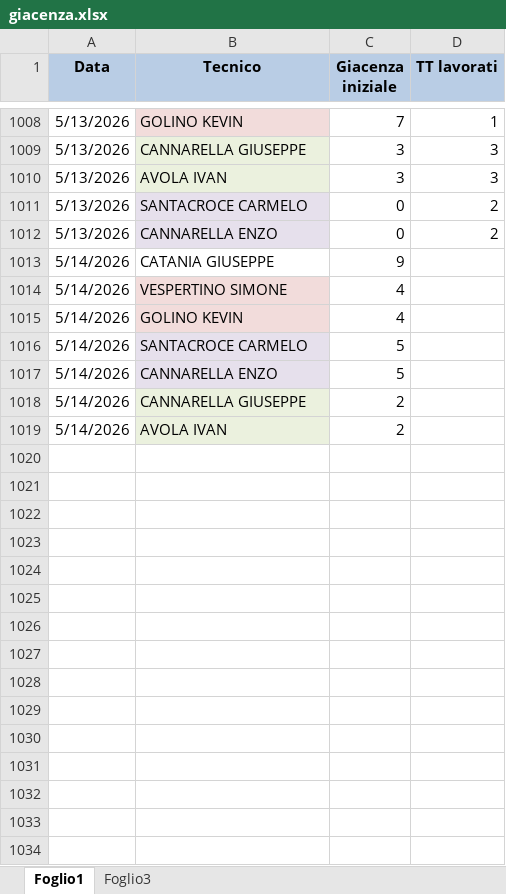
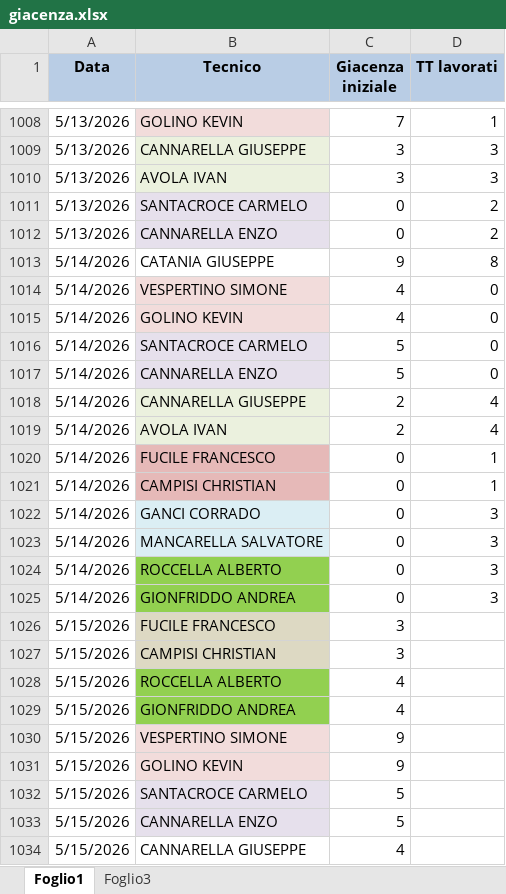
Before and after one commit to lbianco11197/Avanzamento-Impulsiva-v2, an Excel workbook: giacenza.xlsx, sheet Foglio1, drawn as a sheet; only a part is shown, gaps mark what is left out; values as stored, in another font and other column widths than the file's, no borders; the diff names each change by its address in the sheet, - before the commit and + after, or states it on an @@ line.

Commit message:
Aggiornato giacenza.xlsx da lbianco via Streamlit

```diff
--- a/giacenza.xlsx (sheet Foglio1)
+++ b/giacenza.xlsx (sheet Foglio1)
-D1013 (TT lavorati): (empty)
+D1013 (TT lavorati): 8
-D1014:D1017 (TT lavorati): (empty)
+D1014:D1017 (TT lavorati): 0
-D1018:D1019 (TT lavorati): (empty)
+D1018:D1019 (TT lavorati): 4
+row 1020: 5/14/2026 | FUCILE FRANCESCO | 0 | 1
+row 1021: 5/14/2026 | CAMPISI CHRISTIAN | 0 | 1
+row 1022: 5/14/2026 | GANCI CORRADO | 0 | 3
+row 1023: 5/14/2026 | MANCARELLA SALVATORE | 0 | 3
+row 1024: 5/14/2026 | ROCCELLA ALBERTO | 0 | 3
+row 1025: 5/14/2026 | GIONFRIDDO ANDREA | 0 | 3
+row 1026: 5/15/2026 | FUCILE FRANCESCO | 3
+row 1027: 5/15/2026 | CAMPISI CHRISTIAN | 3
+row 1028: 5/15/2026 | ROCCELLA ALBERTO | 4
+row 1029: 5/15/2026 | GIONFRIDDO ANDREA | 4
+row 1030: 5/15/2026 | VESPERTINO SIMONE | 9
+row 1031: 5/15/2026 | GOLINO KEVIN | 9
+row 1032: 5/15/2026 | SANTACROCE CARMELO | 5
+row 1033: 5/15/2026 | CANNARELLA ENZO | 5
+row 1034: 5/15/2026 | CANNARELLA GIUSEPPE | 4
```
